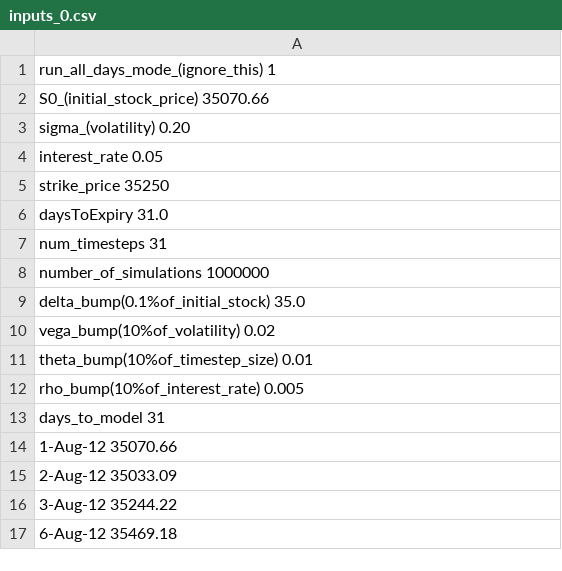
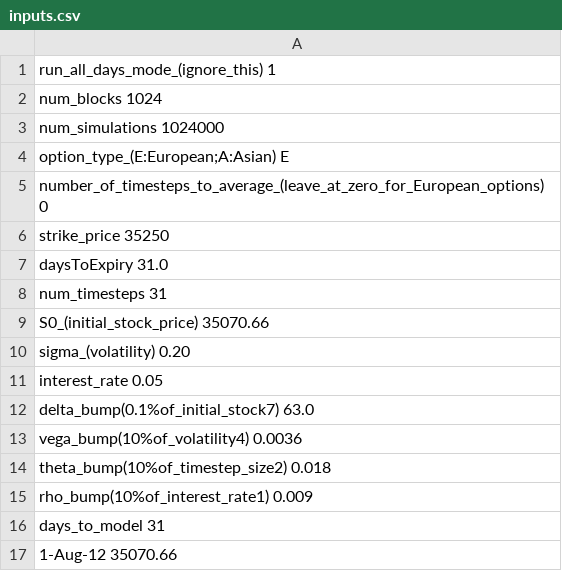
Before and after one commit to nthfloor/UCT_projects, a CSV file: fingpu_interface/data/inputs.csv (was fingpu_interface/data/inputs_0.csv), drawn as a sheet; only a part is shown; the shorter side is filled out with more unchanged rows.

Commit message:
added new data, with multiple bumps

```diff
--- a/fingpu_interface/data/inputs_0.csv
+++ b/fingpu_interface/data/inputs.csv
@@ -1,2 +1,9 @@
 run_all_days_mode_(ignore_this) 1
+num_blocks 1024
+num_simulations 1024000
+option_type_(E:European;A:Asian) E
+number_of_timesteps_to_average_(leave_at_zero_for_European_options) 0
+strike_price 35250
+daysToExpiry 31.0
+num_timesteps 31
 S0_(initial_stock_price) 35070.66
@@ -4,10 +11,6 @@ sigma_(volatility) 0.20
 interest_rate 0.05
-strike_price 35250
-daysToExpiry 31.0
-num_timesteps 31
-number_of_simulations 1000000
-delta_bump(0.1%of_initial_stock) 35.0
-vega_bump(10%of_volatility) 0.02
-theta_bump(10%of_timestep_size) 0.01
-rho_bump(10%of_interest_rate) 0.005
+delta_bump(0.1%of_initial_stock7) 63.0
+vega_bump(10%of_volatility4) 0.0036
+theta_bump(10%of_timestep_size2) 0.018
+rho_bump(10%of_interest_rate1) 0.009
 days_to_model 31
```
Also changed, not shown: fingpu_interface/data/outputs_0.csv, 11 other files.
